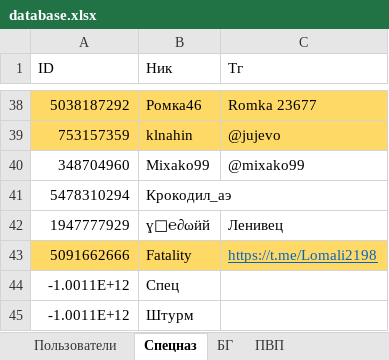
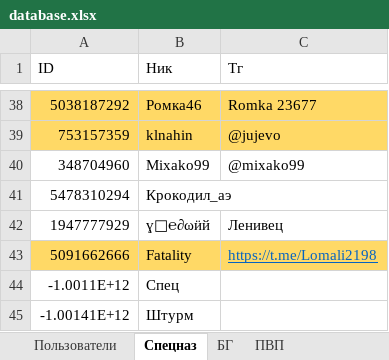
Before and after one commit to 3APA3A-3AHO3A/bot_tg, an Excel workbook: Database/database.xlsx, sheet Спецназ, drawn as a sheet; only a part is shown, gaps mark what is left out; values as stored, in another font and other column widths than the file's, no borders; the diff names each change by its address in the sheet, - before the commit and + after, or states it on an @@ line.

```diff
--- a/Database/database.xlsx (sheet Спецназ)
+++ b/Database/database.xlsx (sheet Спецназ)
-A45 (ID): -1.0011E+12
+A45 (ID): -1.00141E+12
```
Also changed, not shown: sheet Пользователи.
